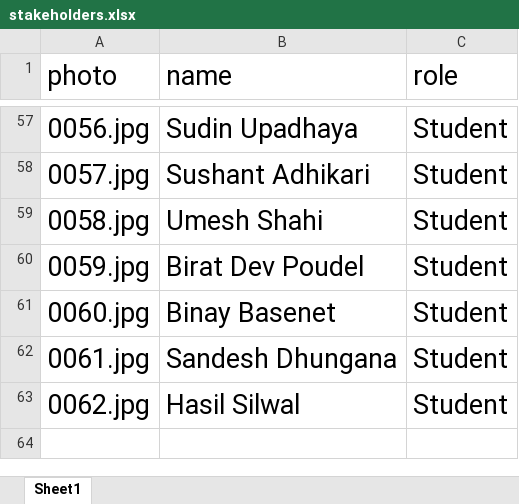
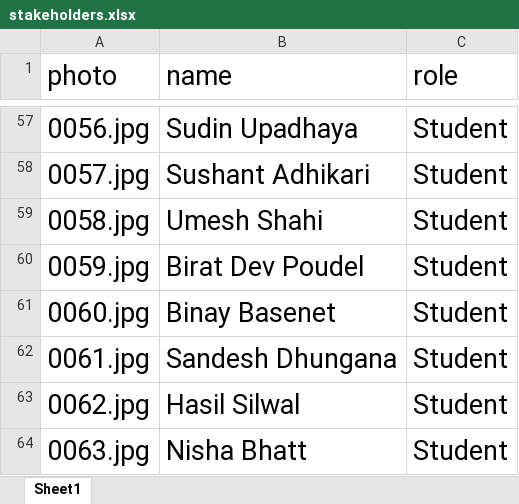
Before and after one commit to dilliram-code/sentinel, an Excel workbook: stakeholders.xlsx, sheet Sheet1, drawn as a sheet; only a part is shown, gaps mark what is left out; values as stored, in another font and other column widths than the file's, no borders; the diff names each change by its address in the sheet, - before the commit and + after, or states it on an @@ line.

```diff
--- a/stakeholders.xlsx (sheet Sheet1)
+++ b/stakeholders.xlsx (sheet Sheet1)
+row 64: 0063.jpg | Nisha Bhatt | Student
```
Also changed, not shown: 12 other files.
